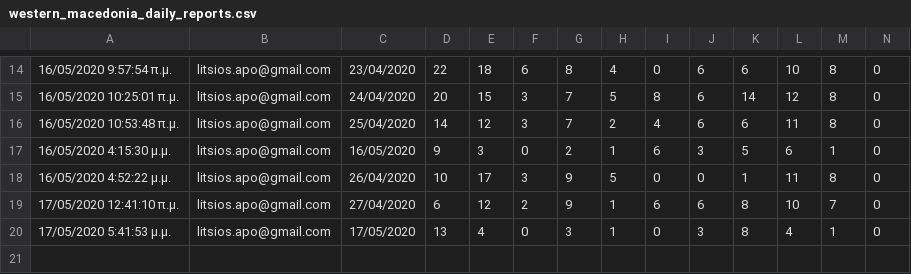
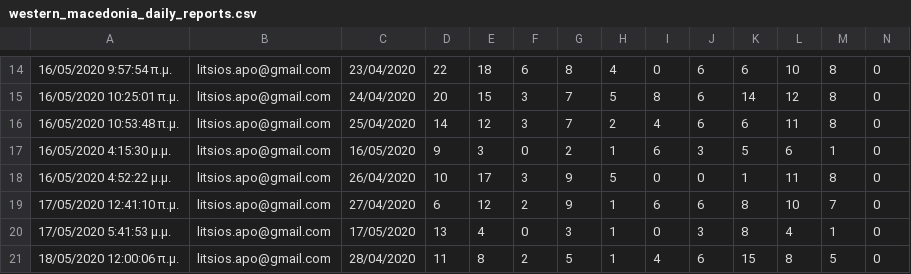
Before and after one commit to Covid-19-Response-Greece/covid19-greece-api, a CSV file: data/greece/Regions/western_macedonia_daily_reports.csv, drawn as a sheet; only a part is shown, gaps mark what is left out; rows hold the shown columns only; the diff names each change by its address in the sheet, - before the commit and + after, or states it on an @@ line.

```diff
--- a/data/greece/Regions/western_macedonia_daily_reports.csv
+++ b/data/greece/Regions/western_macedonia_daily_reports.csv
+row 21: 18/05/2020 12:00:06 π.μ. | litsios.apo@gmail.com | 28/04/2020 | 11 | 8 | 2 | 5 | 1 | 4 | 6 | 15 | 8 | 5 | 0
```
Also changed, not shown: data/greece/iMEdD-Lab/greece.csv, data/greece/iMEdD-Lab/greeceTimeline.csv, 3 other files.
